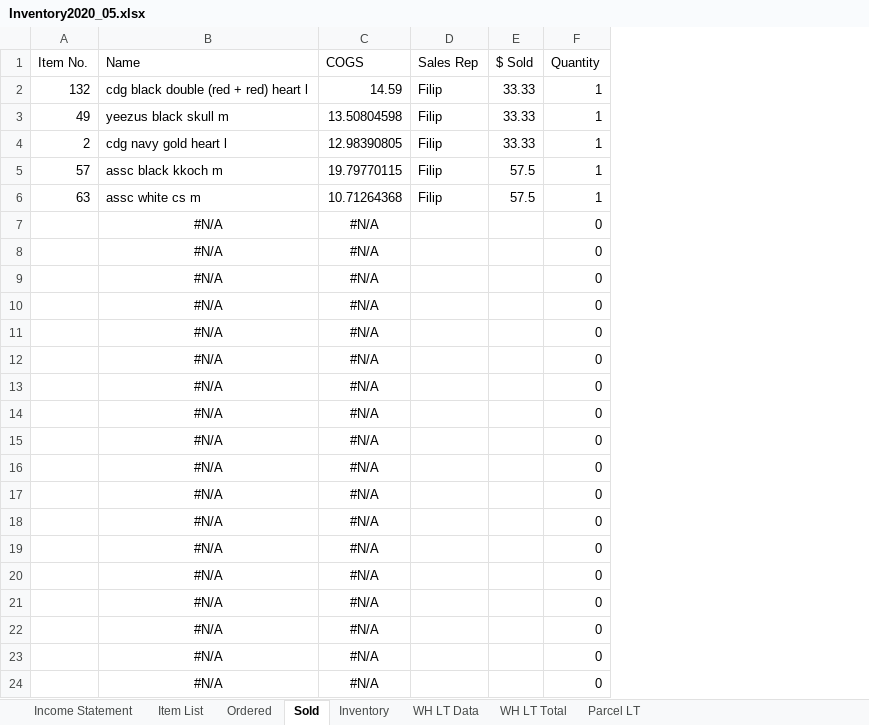
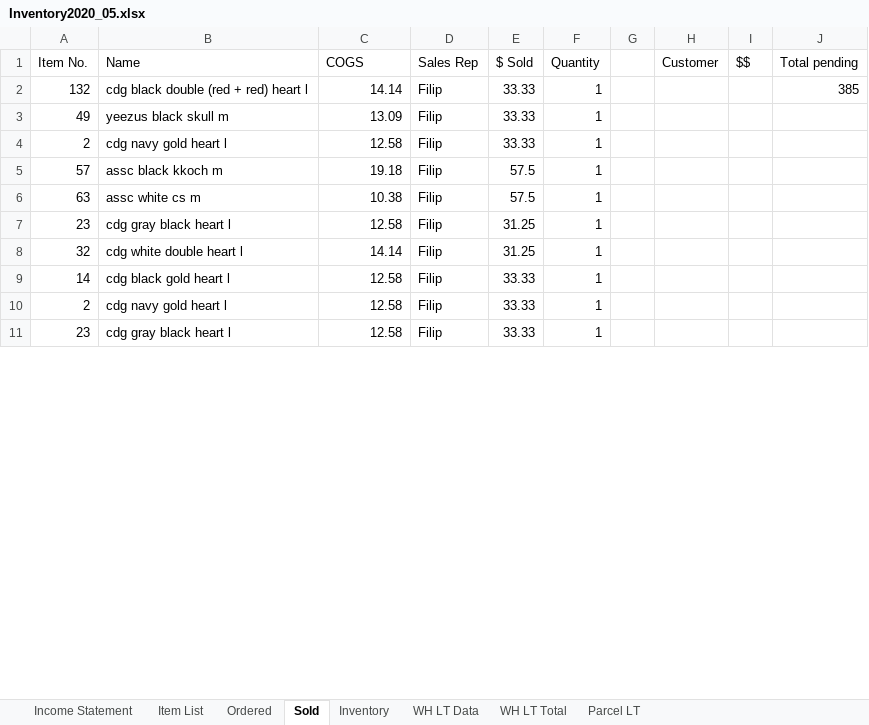
Before and after one commit to jperal720/MonthlyInventory, an Excel workbook: Inventory2020_05.xlsx, sheet Sold, drawn as a sheet; only a part is shown; values as stored, in another font and other column widths than the file's, no borders; table styles not drawn; removed rows and columns are numbered as before the commit, all else as after; the diff covers the shown part only; the diff names each change by its address in the sheet, - before the commit and + after, or states it on an @@ line.

```diff
--- a/Inventory2020_05.xlsx (sheet Sold)
+++ b/Inventory2020_05.xlsx (sheet Sold)
+column G, empty
+column H (Customer), empty
+column I ($$), empty
+column J (Total pending), row 2: 385
-C2 (COGS): 14.59
+C2 (COGS): 14.14
-C3 (COGS): 13.50804598
+C3 (COGS): 13.09
-C4 (COGS): 12.98390805
+C4 (COGS): 12.58
-C5 (COGS): 19.79770115
+C5 (COGS): 19.18
-C6 (COGS): 10.71264368
+C6 (COGS): 10.38
-row 7:  | #N/A | #N/A |  |  | 0
-row 8:  | #N/A | #N/A |  |  | 0
-row 9:  | #N/A | #N/A |  |  | 0
-row 10:  | #N/A | #N/A |  |  | 0
-row 11:  | #N/A | #N/A |  |  | 0
-row 12:  | #N/A | #N/A |  |  | 0
-row 13:  | #N/A | #N/A |  |  | 0
-row 14:  | #N/A | #N/A |  |  | 0
-row 15:  | #N/A | #N/A |  |  | 0
-row 16:  | #N/A | #N/A |  |  | 0
-row 17:  | #N/A | #N/A |  |  | 0
-row 18:  | #N/A | #N/A |  |  | 0
-row 19:  | #N/A | #N/A |  |  | 0
-row 20:  | #N/A | #N/A |  |  | 0
-row 21:  | #N/A | #N/A |  |  | 0
-row 22:  | #N/A | #N/A |  |  | 0
-row 23:  | #N/A | #N/A |  |  | 0
-row 24:  | #N/A | #N/A |  |  | 0
+row 7: 23 | cdg gray black heart l | 12.58 | Filip | 31.25 | 1
+row 8: 32 | cdg white double heart l | 14.14 | Filip | 31.25 | 1
+row 9: 14 | cdg black gold heart l | 12.58 | Filip | 33.33 | 1
+row 10: 2 | cdg navy gold heart l | 12.58 | Filip | 33.33 | 1
+row 11: 23 | cdg gray black heart l | 12.58 | Filip | 33.33 | 1
```
Also changed, not shown: 41 added rows elsewhere in this sheet, sheet Inventory, sheet Ordered, sheet Item List, sheet WH LT Total, sheet Income Statement, sheet Parcel LT, formulas that keep their value.
